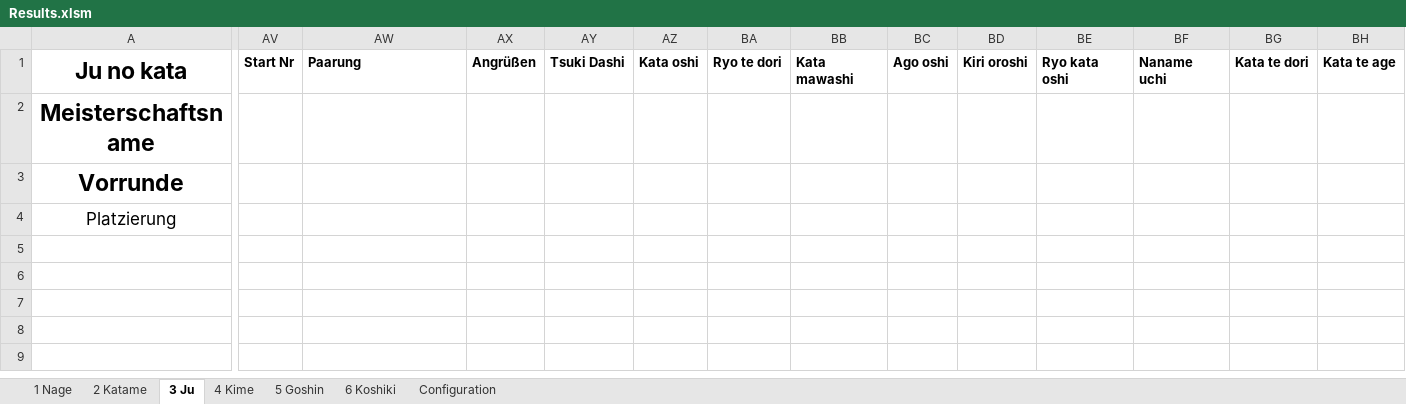
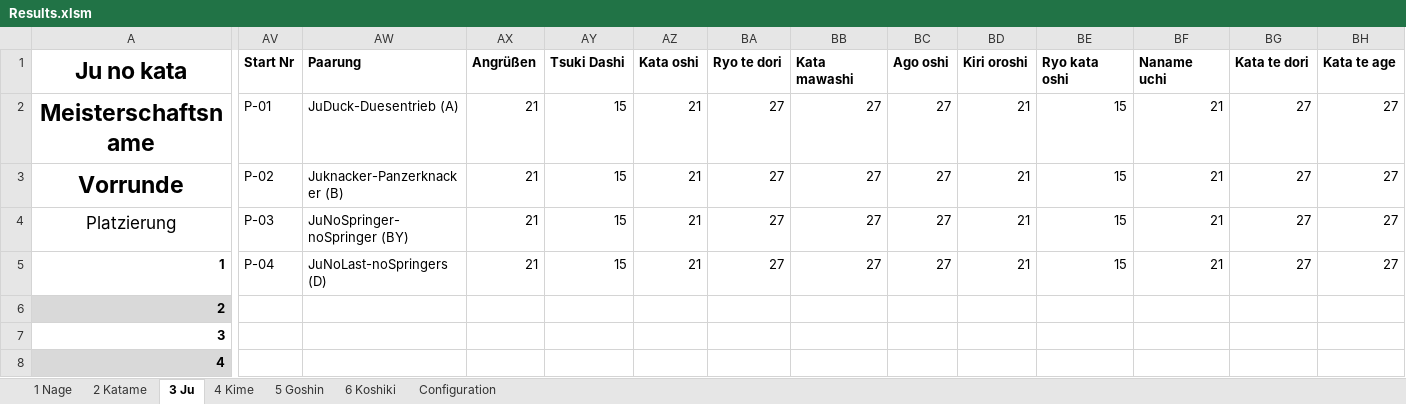
Before and after one commit to dev-jung/judo-kata, an Excel workbook: Templates/Results.xlsm, sheet 3 Ju, drawn as a sheet; only a part is shown, gaps mark what is left out; values as stored, in another font and other column widths than the file's, no borders; charts and pictures not drawn; removed rows and columns are numbered as before the commit, all else as after; rows hold the shown columns only; the diff covers the shown part only; the diff names each change by its address in the sheet, - before the commit and + after, or states it on an @@ line.

```diff
--- a/Templates/Results.xlsm (sheet 3 Ju)
+++ b/Templates/Results.xlsm (sheet 3 Ju)
-row 2: Meisterschaftsname
-row 3: Vorrunde
+row 2: Meisterschaftsname | P-01 | JuDuck-Duesentrieb (A) | 21 | 15 | 21 | 27 | 27 | 27 | 21 | 15 | 21 | 27 | 27
+row 3: Vorrunde | P-02 | Juknacker-Panzerknacker (B) | 21 | 15 | 21 | 27 | 27 | 27 | 21 | 15 | 21 | 27 | 27
-AV4: (empty)
+AV4: P-03
-AW4: (empty)
+AW4: JuNoSpringer-noSpringer (BY)
-AX4: (empty)
+AX4: 21
-AY4: (empty)
+AY4: 15
-AZ4: (empty)
+AZ4: 21
-BA4: (empty)
+BA4: 27
-BB4: (empty)
+BB4: 27
-BC4: (empty)
+BC4: 27
-BD4: (empty)
+BD4: 21
-BE4: (empty)
+BE4: 15
-BF4: (empty)
+BF4: 21
-BG4: (empty)
+BG4: 27
-BH4: (empty)
+BH4: 27
+row 5: 1 | P-04 | JuNoLast-noSpringers (D) | 21 | 15 | 21 | 27 | 27 | 27 | 21 | 15 | 21 | 27 | 27
+row 6: 2
+row 7: 3
+row 8: 4
```
Also changed, not shown: 16 edited cells elsewhere in this sheet, sheet 5 Goshin, sheet 6 Koshiki, sheet 4 Kime, sheet 1 Nage, sheet 2 Katame, sheet Configuration, charts or pictures, Templates/Blank.xlsm, Templates/List.xlsm, 2 other files.
